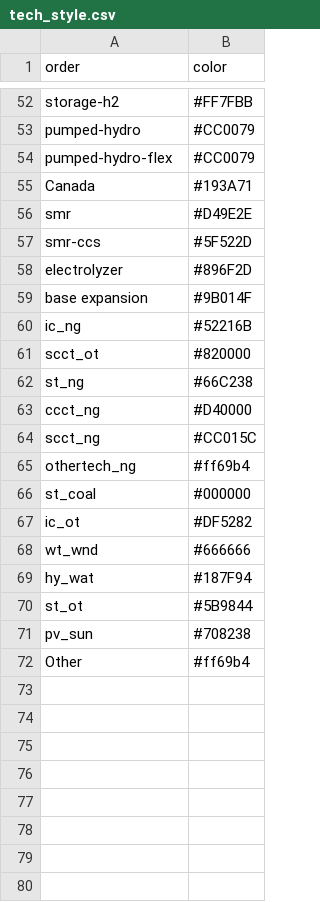
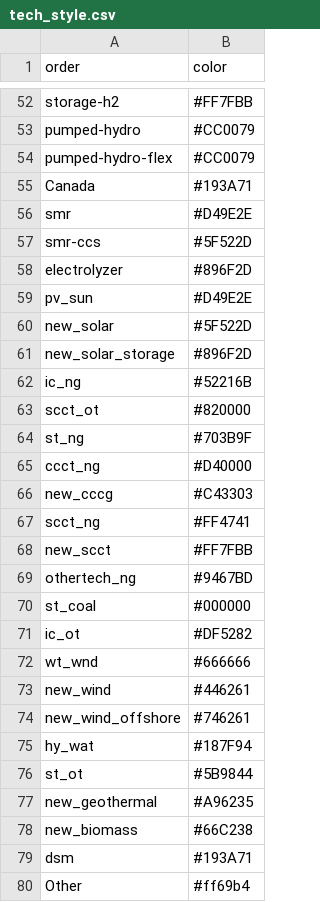
Before and after one commit to SM9276/Plexos2BokehPivot, a CSV file: X2BokehPivot/in/reeds2/tech_style.csv, drawn as a sheet; only a part is shown, gaps mark what is left out.

Commit message:
Fixed Plexos Colors

```diff
--- a/X2BokehPivot/in/reeds2/tech_style.csv
+++ b/X2BokehPivot/in/reeds2/tech_style.csv
@@ -58,9 +58,13 @@ smr-ccs,#5F522D
 electrolyzer,#896F2D
-base expansion,#9B014F
+pv_sun,#D49E2E
+new_solar,#5F522D
+new_solar_storage,#896F2D
 ic_ng,#52216B
 scct_ot,#820000
-st_ng,#66C238
+st_ng,#703B9F
 ccct_ng,#D40000
-scct_ng,#CC015C
-othertech_ng,#ff69b4
+new_cccg,#C43303
+scct_ng,#FF4741
+new_scct,#FF7FBB
+othertech_ng,#9467BD
 st_coal,#000000
@@ -68,5 +72,9 @@ ic_ot,#DF5282
 wt_wnd,#666666
+new_wind,#446261
+new_wind_offshore,#746261
 hy_wat,#187F94
 st_ot,#5B9844
-pv_sun,#708238
+new_geothermal,#A96235
+new_biomass,#66C238
+dsm,#193A71
 Other,#ff69b4
```
